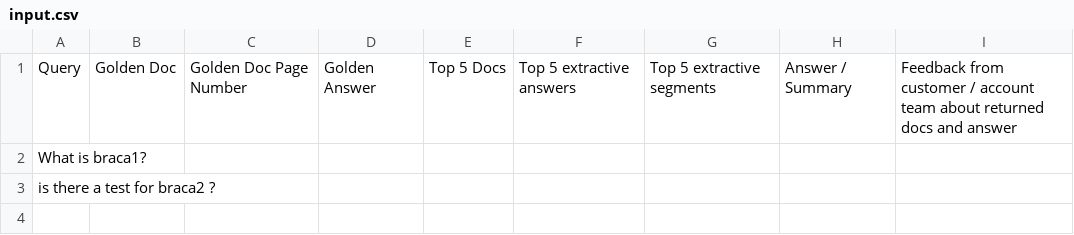
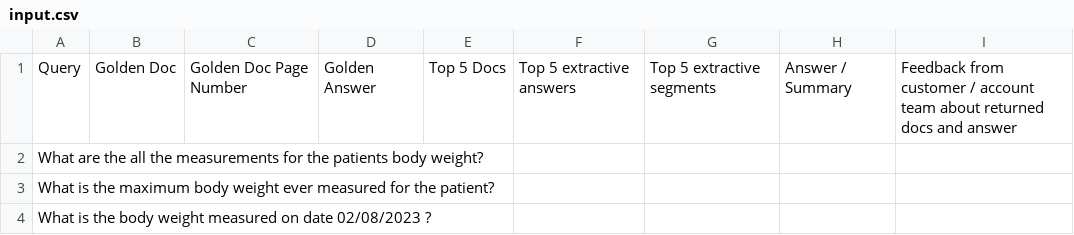
Before and after one commit to rasalt/snippets_es, a CSV file: input.csv, drawn as a sheet.

```diff
--- a/input.csv
+++ b/input.csv
@@ -1,3 +1,4 @@
 Query,Golden Doc,Golden Doc Page Number,Golden Answer,Top 5 Docs,Top 5 extractive answers,Top 5 extractive segments,Answer / Summary,Feedback from customer / account team about returned docs and answer
-What is braca1?,,,,,,,,
-is there a test for braca2 ?,,,,,,,,
+What are the all the measurements for the patients body weight?,,,,,,,,
+What is the maximum body weight ever measured for the patient?,,,,,,,,
+What is the body weight measured on date 02/08/2023 ?,,,,,,,,
```
Also changed, not shown: 3 other files.
